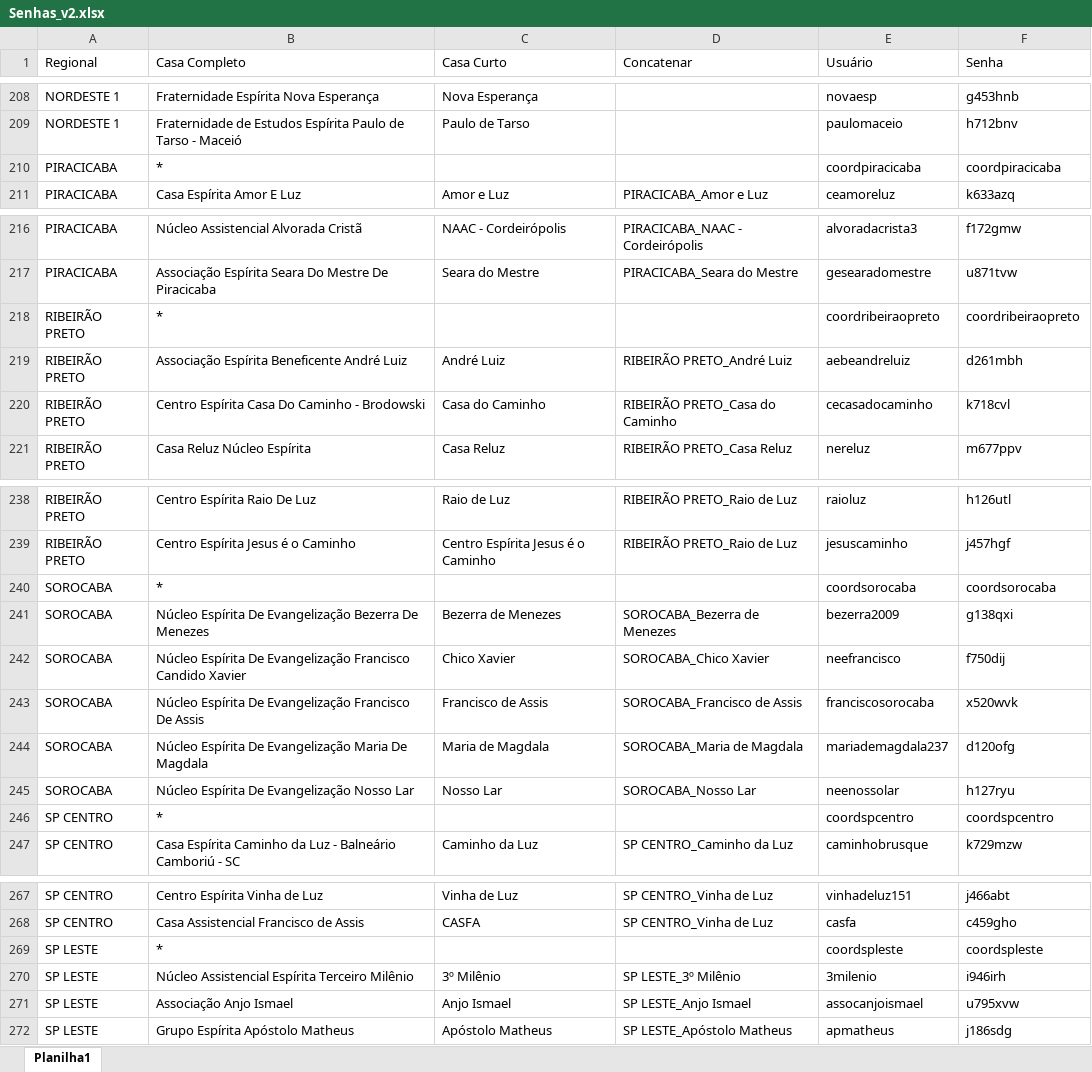
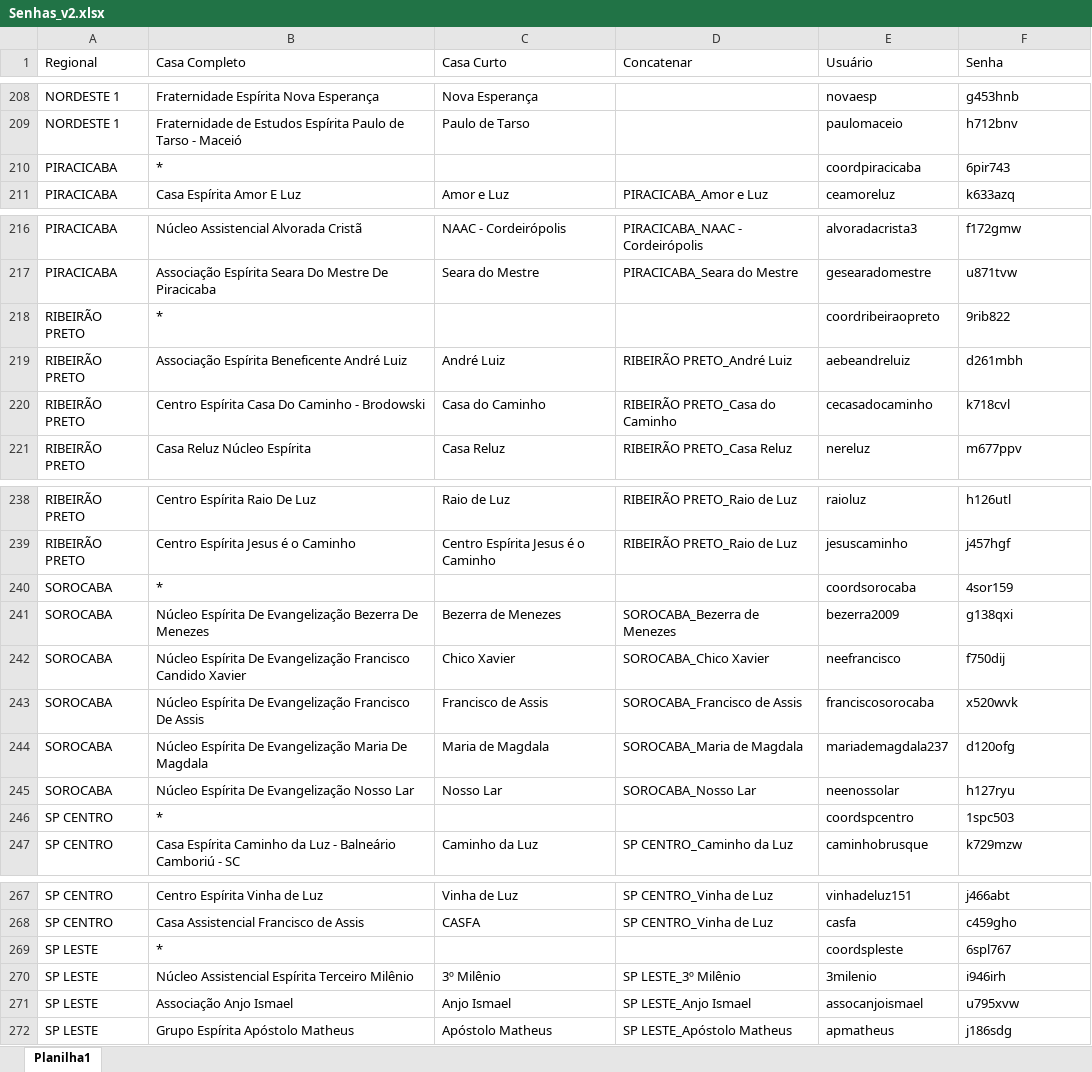
Before and after one commit to brunoduartec/aee_digital_front, an Excel workbook: resources/Senhas_v2.xlsx, sheet Planilha1, drawn as a sheet; only a part is shown, gaps mark what is left out; values as stored, in another font and other column widths than the file's, no borders; the diff covers the shown part only; the diff names each change by its address in the sheet, - before the commit and + after, or states it on an @@ line.

Commit message:
update coord pass

```diff
--- a/resources/Senhas_v2.xlsx (sheet Planilha1)
+++ b/resources/Senhas_v2.xlsx (sheet Planilha1)
-F210 (Senha): coordpiracicaba
+F210 (Senha): 6pir743
-F218 (Senha): coordribeiraopreto
+F218 (Senha): 9rib822
-F240 (Senha): coordsorocaba
+F240 (Senha): 4sor159
-F246 (Senha): coordspcentro
+F246 (Senha): 1spc503
-F269 (Senha): coordspleste
+F269 (Senha): 6spl767
```
Also changed, not shown: 15 edited cells elsewhere in this sheet.
